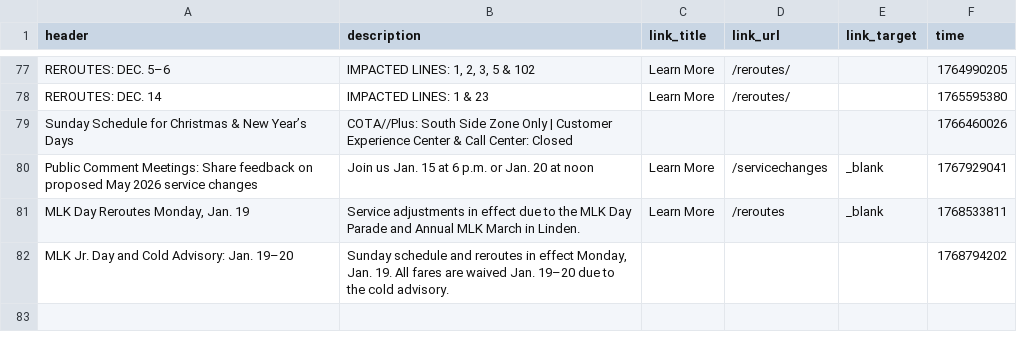
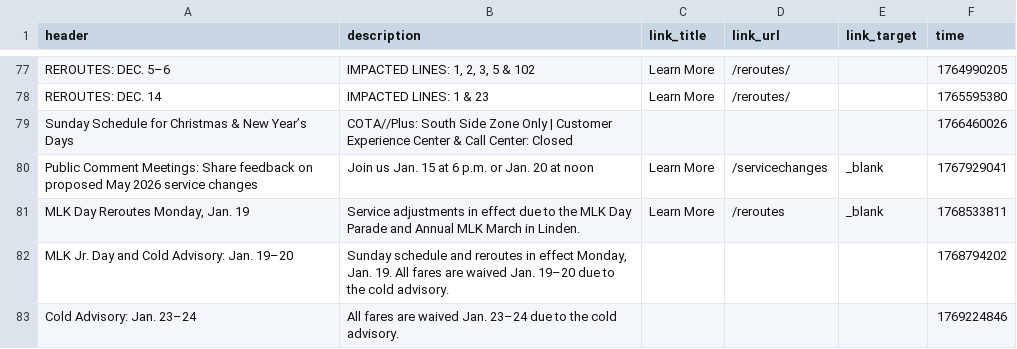
Before and after one commit to benlk/cota-reroute-pdf-rss, a CSV file: alerts-log.csv, drawn as a sheet; only a part is shown, gaps mark what is left out; the diff names each change by its address in the sheet, - before the commit and + after, or states it on an @@ line.

```diff
--- a/alerts-log.csv
+++ b/alerts-log.csv
+row 83: Cold Advisory: Jan. 23–24 | All fares are waived Jan. 23–24 due to the cold advisory. |  |  |  | 1769224846
```
Also changed, not shown: 1 other file.
